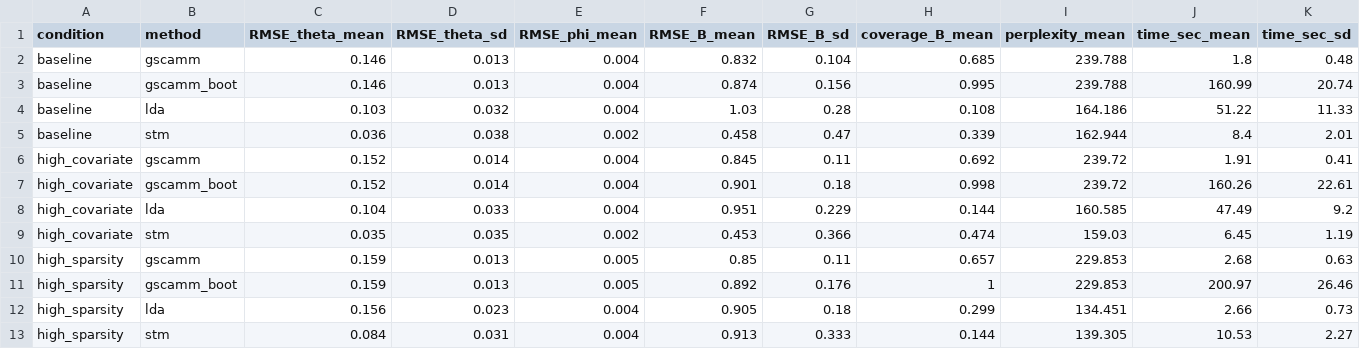
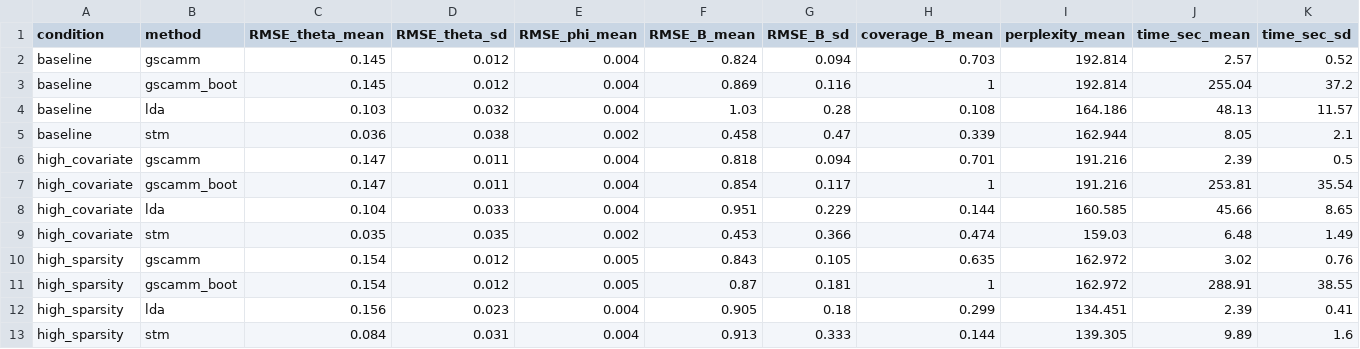
Before and after one commit to marcoortu/gscamm, a CSV file: replication_package/simulations/results/table1.csv, drawn as a sheet.

Commit message:
simulation upgrades

```diff
--- a/replication_package/simulations/results/table1.csv
+++ b/replication_package/simulations/results/table1.csv
@@ -1,13 +1,13 @@
 "condition","method","RMSE_theta_mean","RMSE_theta_sd","RMSE_phi_mean","RMSE_B_mean","RMSE_B_sd","coverage_B_mean","perplexity_mean","time_sec_mean","time_sec_sd"
-"baseline","gscamm",0.146,0.013,0.004,0.832,0.104,0.685,239.788,1.8,0.48
-"baseline","gscamm_boot",0.146,0.013,0.004,0.874,0.156,0.995,239.788,160.99,20.74
-"baseline","lda",0.103,0.032,0.004,1.03,0.28,0.108,164.186,51.22,11.33
-"baseline","stm",0.036,0.038,0.002,0.458,0.47,0.339,162.944,8.4,2.01
-"high_covariate","gscamm",0.152,0.014,0.004,0.845,0.11,0.692,239.72,1.91,0.41
-"high_covariate","gscamm_boot",0.152,0.014,0.004,0.901,0.18,0.998,239.72,160.26,22.61
-"high_covariate","lda",0.104,0.033,0.004,0.951,0.229,0.144,160.585,47.49,9.2
-"high_covariate","stm",0.035,0.035,0.002,0.453,0.366,0.474,159.03,6.45,1.19
-"high_sparsity","gscamm",0.159,0.013,0.005,0.85,0.11,0.657,229.853,2.68,0.63
-"high_sparsity","gscamm_boot",0.159,0.013,0.005,0.892,0.176,1,229.853,200.97,26.46
-"high_sparsity","lda",0.156,0.023,0.004,0.905,0.18,0.299,134.451,2.66,0.73
-"high_sparsity","stm",0.084,0.031,0.004,0.913,0.333,0.144,139.305,10.53,2.27
+"baseline","gscamm",0.145,0.012,0.004,0.824,0.094,0.703,192.814,2.57,0.52
+"baseline","gscamm_boot",0.145,0.012,0.004,0.869,0.116,1,192.814,255.04,37.2
+"baseline","lda",0.103,0.032,0.004,1.03,0.28,0.108,164.186,48.13,11.57
+"baseline","stm",0.036,0.038,0.002,0.458,0.47,0.339,162.944,8.05,2.1
+"high_covariate","gscamm",0.147,0.011,0.004,0.818,0.094,0.701,191.216,2.39,0.5
+"high_covariate","gscamm_boot",0.147,0.011,0.004,0.854,0.117,1,191.216,253.81,35.54
+"high_covariate","lda",0.104,0.033,0.004,0.951,0.229,0.144,160.585,45.66,8.65
+"high_covariate","stm",0.035,0.035,0.002,0.453,0.366,0.474,159.03,6.48,1.49
+"high_sparsity","gscamm",0.154,0.012,0.005,0.843,0.105,0.635,162.972,3.02,0.76
+"high_sparsity","gscamm_boot",0.154,0.012,0.005,0.87,0.181,1,162.972,288.91,38.55
+"high_sparsity","lda",0.156,0.023,0.004,0.905,0.18,0.299,134.451,2.39,0.41
+"high_sparsity","stm",0.084,0.031,0.004,0.913,0.333,0.144,139.305,9.89,1.6
```
Also changed, not shown: 9 other files.
